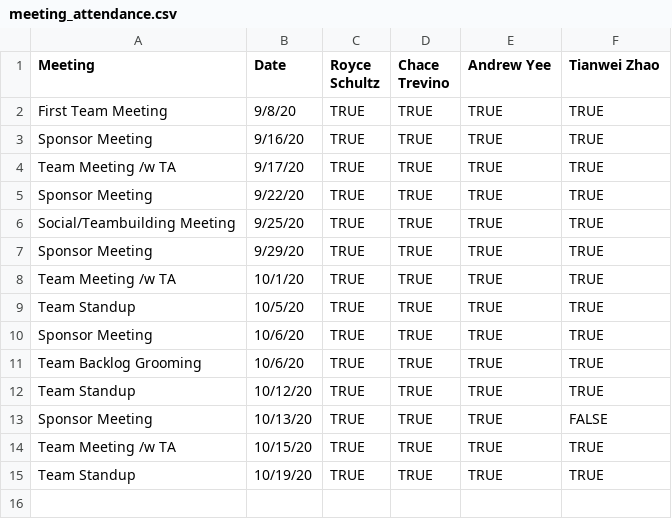
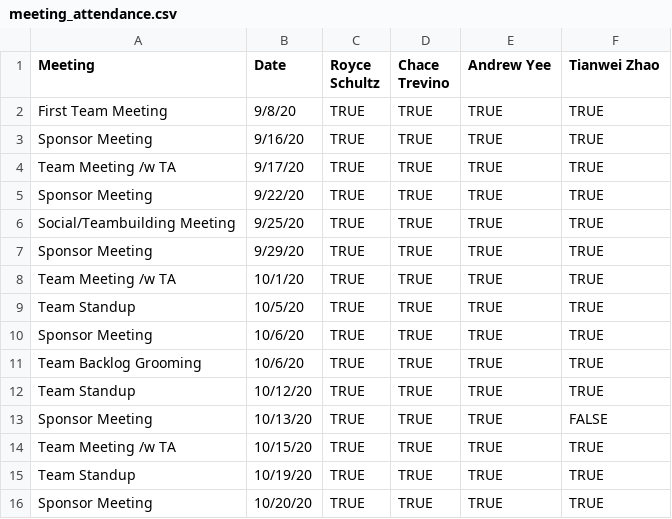
Before and after one commit to TheBuffsOfWallStreet/Admin, a CSV file: meeting_attendance.csv, drawn as a sheet; the diff names each change by its address in the sheet, - before the commit and + after, or states it on an @@ line.

Commit message:
Update meeting_attendance.csv

```diff
--- a/meeting_attendance.csv
+++ b/meeting_attendance.csv
+row 16: Sponsor Meeting | 10/20/20 | TRUE | TRUE | TRUE | TRUE
```
